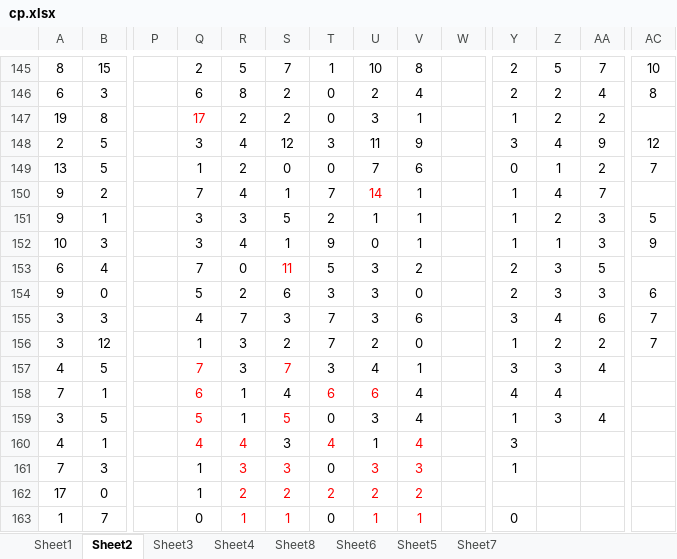
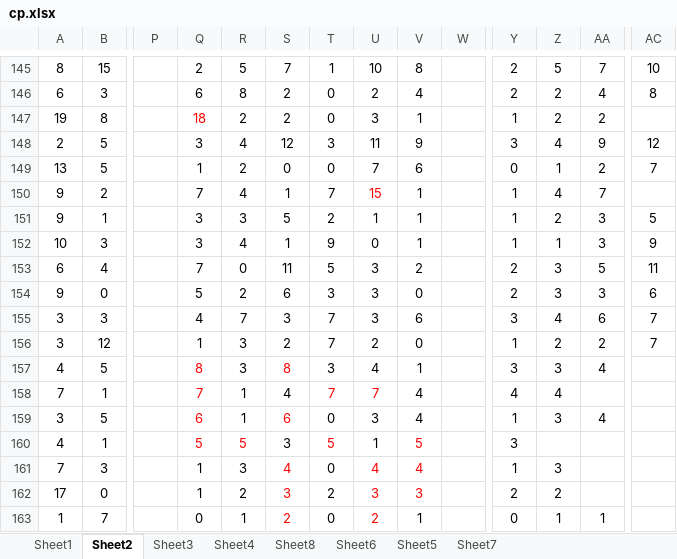
Before and after one commit to gushenwei/julienedies.github.com, an Excel workbook: demos/cp/cp.xlsx, sheet Sheet2, drawn as a sheet; only a part is shown, gaps mark what is left out; values as stored, in another font and other column widths than the file's, no borders; the diff covers the shown part only; the diff names each change by its address in the sheet, - before the commit and + after, or states it on an @@ line.

Commit message:
cp data up

```diff
--- a/demos/cp/cp.xlsx (sheet Sheet2)
+++ b/demos/cp/cp.xlsx (sheet Sheet2)
-Q147: 17
+Q147: 18
-U150: 14
+U150: 15
-S153 text colour: #FF0000
+S153 text colour: black
-AC153: (empty)
+AC153: 11
-Q157: 7
+Q157: 8
-S157: 7
+S157: 8
-Q158: 6
+Q158: 7
-T158: 6
+T158: 7
-U158: 6
+U158: 7
-Q159: 5
+Q159: 6
-S159: 5
+S159: 6
-Q160: 4
+Q160: 5
-R160: 4
+R160: 5
-T160: 4
+T160: 5
-V160: 4
+V160: 5
-R161:R163 text colour: #FF0000
+R161:R163 text colour: black
-S161: 3
+S161: 4
-U161: 3
+U161: 4
-V161: 3
+V161: 4
-Z161: (empty)
+Z161: 3
-S162: 2
+S162: 3
-T162 text colour: #FF0000
+T162 text colour: black
-U162: 2
+U162: 3
-V162: 2
+V162: 3
-Y162: (empty)
+Y162: 2
-Z162: (empty)
+Z162: 2
-S163: 1
+S163: 2
-U163: 1
+U163: 2
-V163 text colour: #FF0000
+V163 text colour: black
-Z163: (empty)
+Z163: 1
-AA163: (empty)
+AA163: 1
```
Also changed, not shown: 31 added rows and 6 edited cells elsewhere in this sheet, sheet Sheet1, sheet Sheet6, sheet Sheet4, sheet Sheet8, sheet Sheet3, 2 other files.
